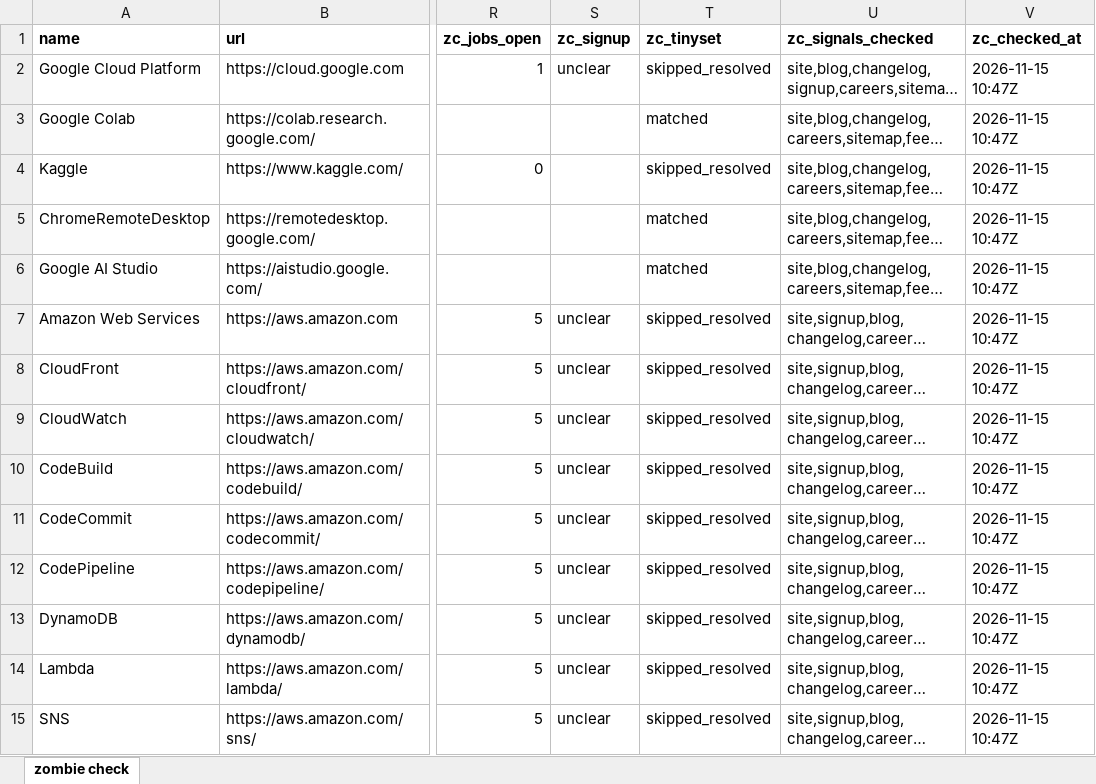
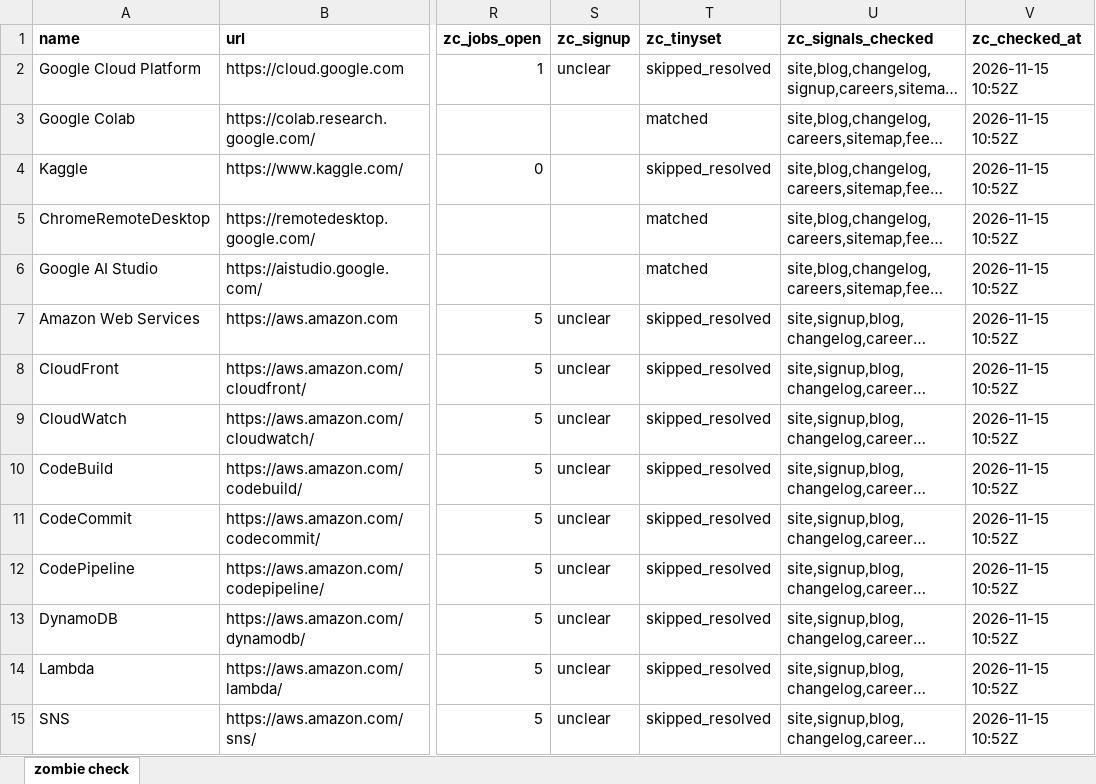
Before and after one commit to bsrikumar855-dot/zombiecheck-tinyfish, an Excel workbook: full/o.xlsx, sheet zombie check, drawn as a sheet; only a part is shown, gaps mark what is left out; long unchanged cells end in …; values as stored, in another font and other column widths than the file's, no borders; the diff covers the shown part only; the diff names each change by its address in the sheet, - before the commit and + after, or states it on an @@ line.

```diff
--- a/full/o.xlsx (sheet zombie check)
+++ b/full/o.xlsx (sheet zombie check)
-V2:V15 (zc_checked_at): 2026-11-15 10:47Z
+V2:V15 (zc_checked_at): 2026-11-15 10:52Z
```
Also changed, not shown: 694 edited cells elsewhere in this sheet, 9 other files.
